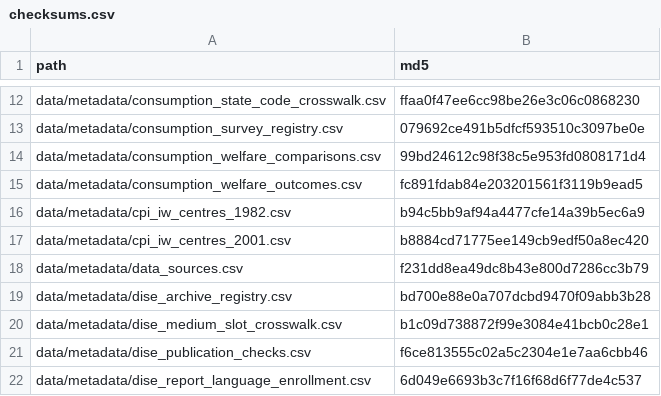
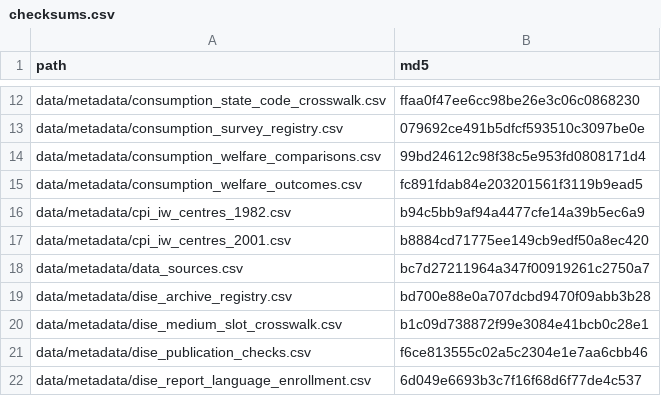
Before and after one commit to rishavbroy/emi-inequality-india, a CSV file: data/metadata/checksums.csv, drawn as a sheet; only a part is shown, gaps mark what is left out.

```diff
--- a/data/metadata/checksums.csv
+++ b/data/metadata/checksums.csv
@@ -17,3 +17,3 @@ data/metadata/cpi_iw_centres_1982.csv,b94c5bb9af94a4477cfe14a39b5ec6a9
 data/metadata/cpi_iw_centres_2001.csv,b8884cd71775ee149cb9edf50a8ec420
-data/metadata/data_sources.csv,f231dd8ea49dc8b43e800d7286cc3b79
+data/metadata/data_sources.csv,bc7d27211964a347f00919261c2750a7
 data/metadata/dise_archive_registry.csv,bd700e88e0a707dcbd9470f09abb3b28
```
Also changed, not shown: data/metadata/data_sources.csv, 3 other files.
